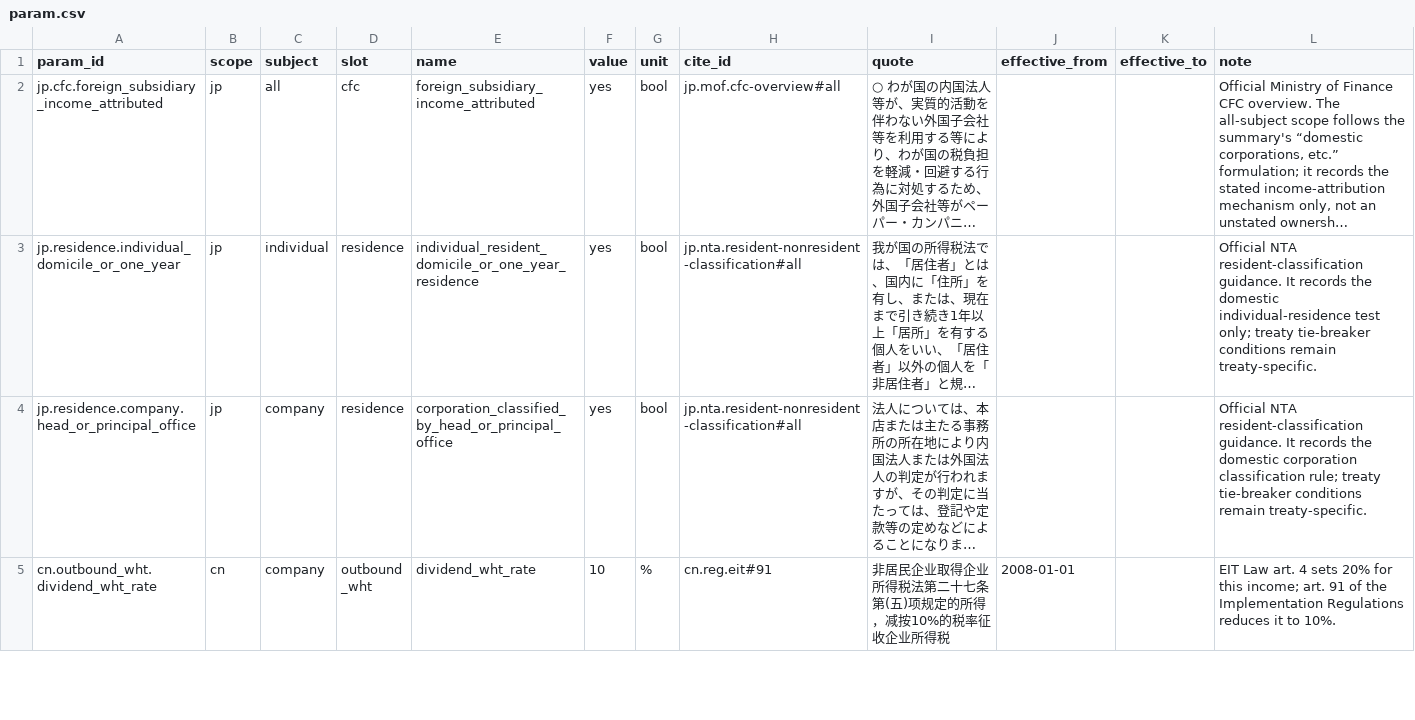
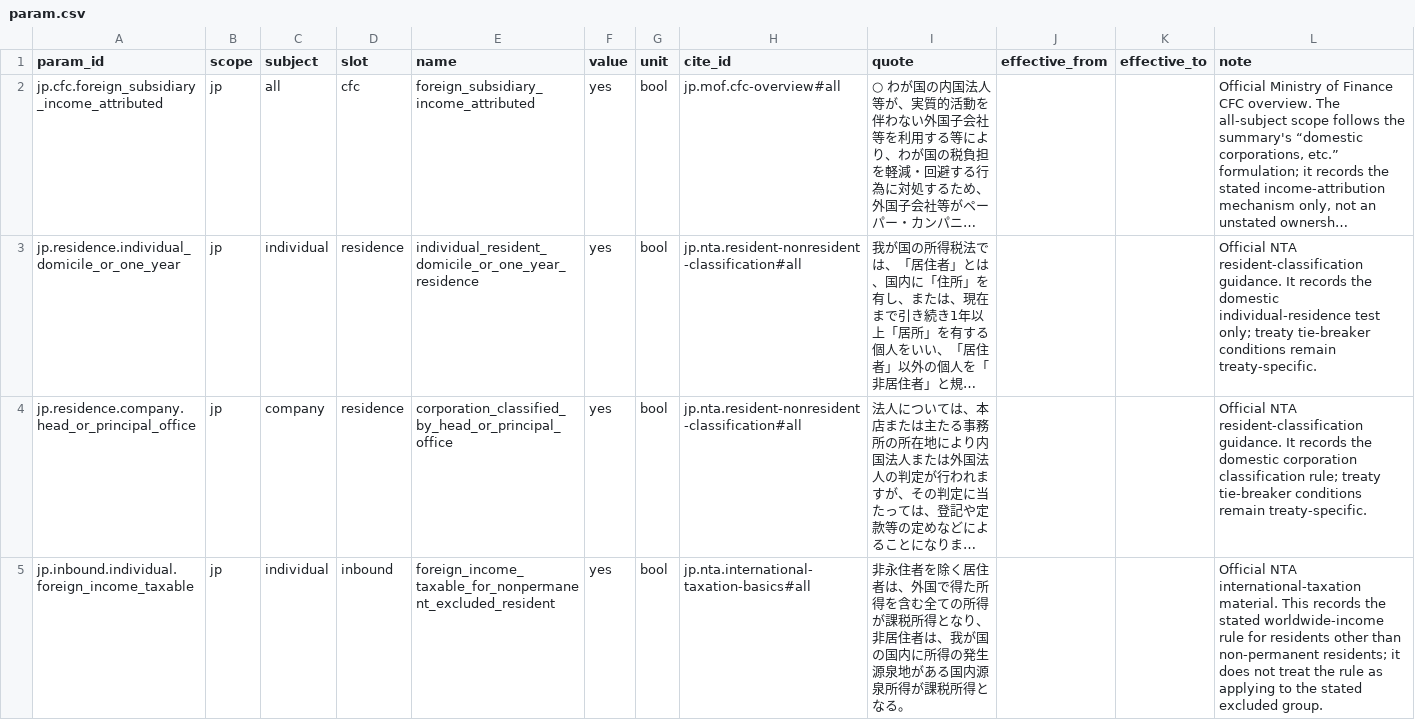
Before and after one commit to ZhihongWu-dev/Asia-Tax-AI-Agent, a CSV file: database/param.csv, drawn as a sheet; only a part is shown; the shorter side is filled out with more unchanged rows; long unchanged cells end in …; the diff covers the shown part only; the diff names each change by its address in the sheet, - before the commit and + after, or states it on an @@ line.

Commit message:
feat(database): add Japan foreign-income coverage

```diff
--- a/database/param.csv
+++ b/database/param.csv
+row 5: jp.inbound.individual.foreign_income_taxable | jp | individual | inbound | foreign_income_taxable_for_nonpermanent_excluded_resident | yes | bool | jp.nta.international-taxation-basics#all | 非永住者を除く居住者は、外国で得た所得を含む全ての所得が課税所得となり、非居住者は、我が国の国内に所得の発生源泉地がある国内源泉所得が課税所得となる。 |  |  | Official NTA international-taxation material. This records the stated worldwide-income rule for residents other than non-permanent residents; it does not treat the rule as applying to the stated excluded group.
```
Also changed, not shown: 1 added row elsewhere in this file, database/doc.csv, database/files.csv, 6 other files.
